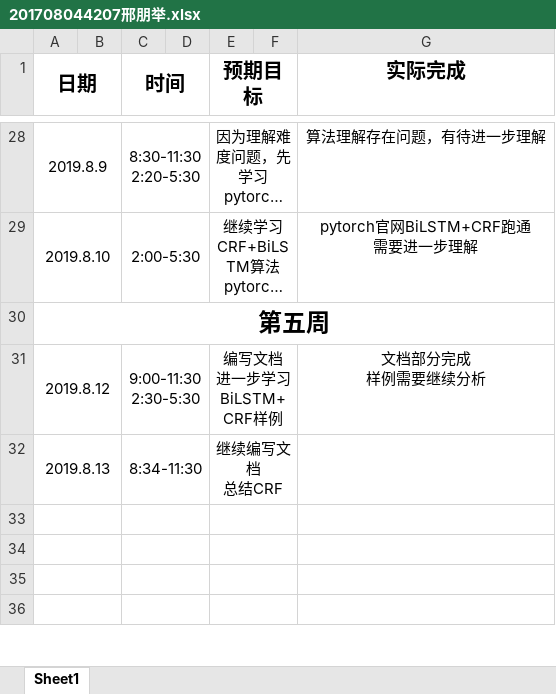
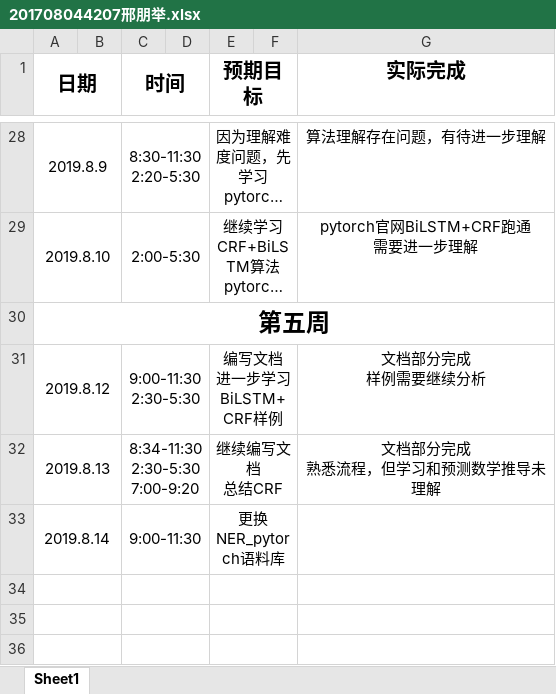
Before and after one commit to ly934060690/nlp_entity, an Excel workbook: doc/log/201708044207邢朋举.xlsx, sheet Sheet1, drawn as a sheet; only a part is shown, gaps mark what is left out; long unchanged cells end in …; values as stored, in another font and other column widths than the file's, no borders; ↵ is a line break in a cell; the diff names each change by its address in the sheet, - before the commit and + after, or states it on an @@ line.

Commit message:
upate

```diff
--- a/doc/log/201708044207邢朋举.xlsx (sheet Sheet1)
+++ b/doc/log/201708044207邢朋举.xlsx (sheet Sheet1)
-C32 (时间): 8:34-11:30
+C32 (时间): 8:34-11:30 ↵ 2:30-5:30 ↵ 7:00-9:20
-G32 (实际完成): (empty)
+G32 (实际完成): 文档部分完成 ↵ 熟悉流程，但学习和预测数学推导未理解
-row 33: (empty)
+row 33: 2019.8.14 |  | 9:00-11:30 |  | 更换NER_pytorch语料库
```
